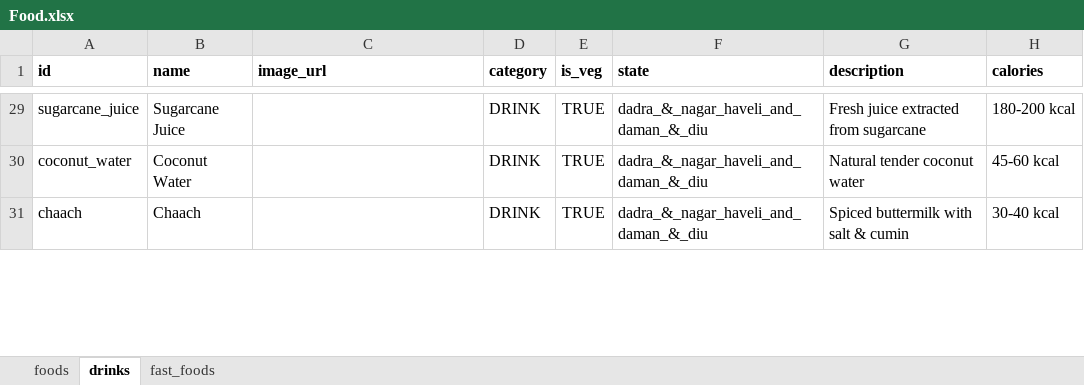
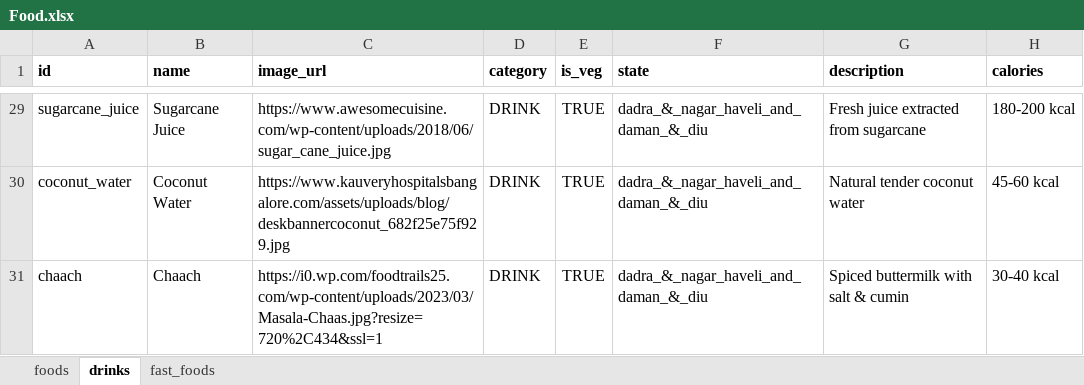
Before and after one commit to YASHRAWAT-1611/Desi-Way, an Excel workbook: Data/Food.xlsx, sheet drinks, drawn as a sheet; only a part is shown, gaps mark what is left out; values as stored, in another font and other column widths than the file's, no borders; the diff covers the shown part only; the diff names each change by its address in the sheet, - before the commit and + after, or states it on an @@ line.

```diff
--- a/Data/Food.xlsx (sheet drinks)
+++ b/Data/Food.xlsx (sheet drinks)
-C29 (image_url): (empty)
+C29 (image_url): https://www.awesomecuisine.com/wp-content/uploads/2018/06/sugar_cane_juice.jpg
-C30 (image_url): (empty)
+C30 (image_url): https://www.kauveryhospitalsbangalore.com/assets/uploads/blog/deskbannercoconut_682f25e75f929.jpg
-C31 (image_url): (empty)
+C31 (image_url): https://i0.wp.com/foodtrails25.com/wp-content/uploads/2023/03/Masala-Chaas.jpg?resize=720%2C434&ssl=1
```
Also changed, not shown: other rows of this sheet, sheet foods, sheet fast_foods, formulas that keep their value.
